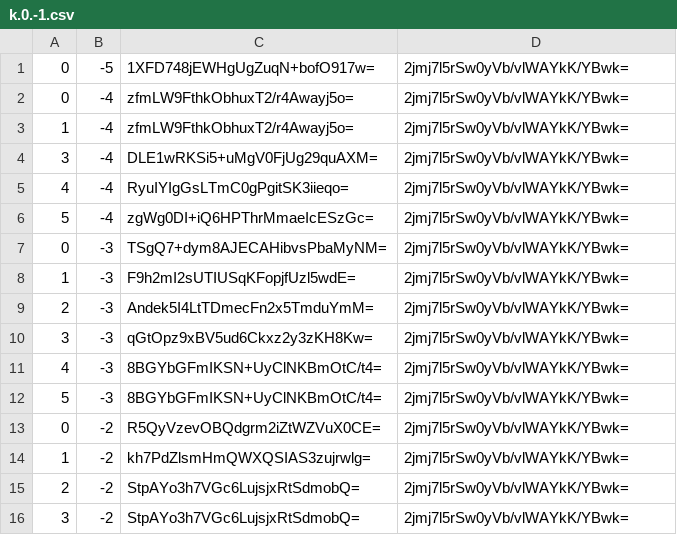
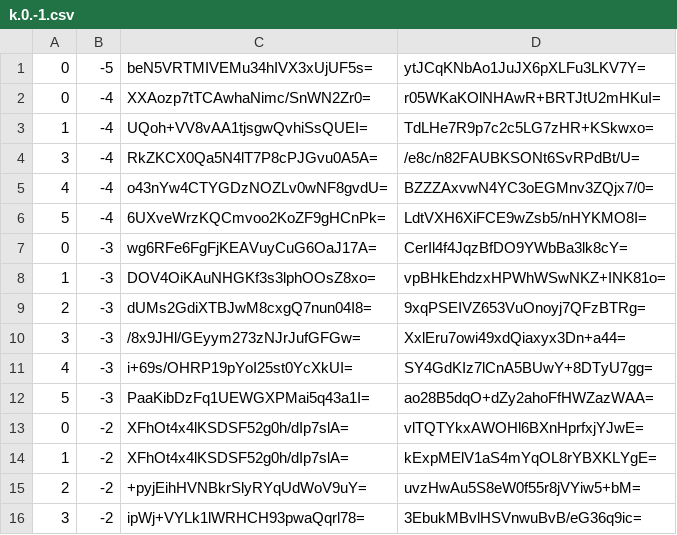
Before and after one commit to counterfitninja/chilled-nether, a CSV file: tiles/zoom.-1/metadata/k.0.-1.csv, drawn as a sheet; only a part is shown; the diff covers the shown part only.

```diff
--- a/tiles/zoom.-1/metadata/k.0.-1.csv
+++ b/tiles/zoom.-1/metadata/k.0.-1.csv
@@ -1,16 +1,16 @@
-0,-5,1XFD748jEWHgUgZuqN+bofO917w=,2jmj7l5rSw0yVb/vlWAYkK/YBwk=
-0,-4,zfmLW9FthkObhuxT2/r4Awayj5o=,2jmj7l5rSw0yVb/vlWAYkK/YBwk=
-1,-4,zfmLW9FthkObhuxT2/r4Awayj5o=,2jmj7l5rSw0yVb/vlWAYkK/YBwk=
-3,-4,DLE1wRKSi5+uMgV0FjUg29quAXM=,2jmj7l5rSw0yVb/vlWAYkK/YBwk=
-4,-4,RyuIYIgGsLTmC0gPgitSK3iieqo=,2jmj7l5rSw0yVb/vlWAYkK/YBwk=
-5,-4,zgWg0DI+iQ6HPThrMmaeIcESzGc=,2jmj7l5rSw0yVb/vlWAYkK/YBwk=
-0,-3,TSgQ7+dym8AJECAHibvsPbaMyNM=,2jmj7l5rSw0yVb/vlWAYkK/YBwk=
-1,-3,F9h2mI2sUTIUSqKFopjfUzl5wdE=,2jmj7l5rSw0yVb/vlWAYkK/YBwk=
-2,-3,Andek5I4LtTDmecFn2x5TmduYmM=,2jmj7l5rSw0yVb/vlWAYkK/YBwk=
-3,-3,qGtOpz9xBV5ud6Ckxz2y3zKH8Kw=,2jmj7l5rSw0yVb/vlWAYkK/YBwk=
-4,-3,8BGYbGFmIKSN+UyClNKBmOtC/t4=,2jmj7l5rSw0yVb/vlWAYkK/YBwk=
-5,-3,8BGYbGFmIKSN+UyClNKBmOtC/t4=,2jmj7l5rSw0yVb/vlWAYkK/YBwk=
-0,-2,R5QyVzevOBQdgrm2iZtWZVuX0CE=,2jmj7l5rSw0yVb/vlWAYkK/YBwk=
-1,-2,kh7PdZlsmHmQWXQSIAS3zujrwlg=,2jmj7l5rSw0yVb/vlWAYkK/YBwk=
-2,-2,StpAYo3h7VGc6LujsjxRtSdmobQ=,2jmj7l5rSw0yVb/vlWAYkK/YBwk=
-3,-2,StpAYo3h7VGc6LujsjxRtSdmobQ=,2jmj7l5rSw0yVb/vlWAYkK/YBwk=
+0,-5,beN5VRTMIVEMu34hIVX3xUjUF5s=,ytJCqKNbAo1JuJX6pXLFu3LKV7Y=
+0,-4,XXAozp7tTCAwhaNimc/SnWN2Zr0=,r05WKaKOlNHAwR+BRTJtU2mHKuI=
+1,-4,UQoh+VV8vAA1tjsgwQvhiSsQUEI=,TdLHe7R9p7c2c5LG7zHR+KSkwxo=
+3,-4,RkZKCX0Qa5N4lT7P8cPJGvu0A5A=,/e8c/n82FAUBKSONt6SvRPdBt/U=
+4,-4,o43nYw4CTYGDzNOZLv0wNF8gvdU=,BZZZAxvwN4YC3oEGMnv3ZQjx7/0=
+5,-4,6UXveWrzKQCmvoo2KoZF9gHCnPk=,LdtVXH6XiFCE9wZsb5/nHYKMO8I=
+0,-3,wg6RFe6FgFjKEAVuyCuG6OaJ17A=,CerIl4f4JqzBfDO9YWbBa3lk8cY=
+1,-3,DOV4OiKAuNHGKf3s3lphOOsZ8xo=,vpBHkEhdzxHPWhWSwNKZ+INK81o=
+2,-3,dUMs2GdiXTBJwM8cxgQ7nun04I8=,9xqPSEIVZ653VuOnoyj7QFzBTRg=
+3,-3,/8x9JHl/GEyym273zNJrJufGFGw=,XxlEru7owi49xdQiaxyx3Dn+a44=
+4,-3,i+69s/OHRP19pYoI25st0YcXkUI=,SY4GdKIz7lCnA5BUwY+8DTyU7gg=
+5,-3,PaaKibDzFq1UEWGXPMai5q43a1I=,ao28B5dqO+dZy2ahoFfHWZazWAA=
+0,-2,XFhOt4x4lKSDSF52g0h/dIp7slA=,vlTQTYkxAWOHl6BXnHprfxjYJwE=
+1,-2,XFhOt4x4lKSDSF52g0h/dIp7slA=,kExpMElV1aS4mYqOL8rYBXKLYgE=
+2,-2,+pyjEihHVNBkrSlyRYqUdWoV9uY=,uvzHwAu5S8eW0f55r8jVYiw5+bM=
+3,-2,ipWj+VYLk1lWRHCH93pwaQqrl78=,3EbukMBvlHSVnwuBvB/eG36q9ic=
```
Also changed, not shown: 26 edited cells elsewhere in this file, tiles/zoom.-2/metadata/k.0.-1.csv, tiles/zoom.-3/metadata/k.0.-1.csv, 1 other file.
